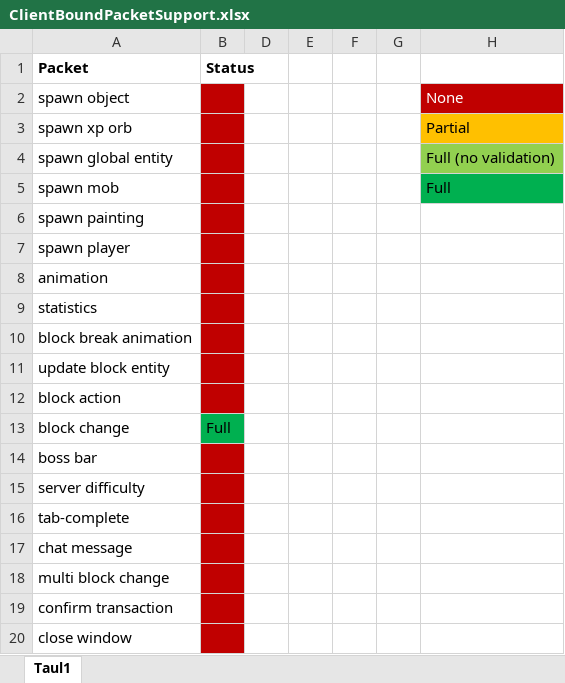
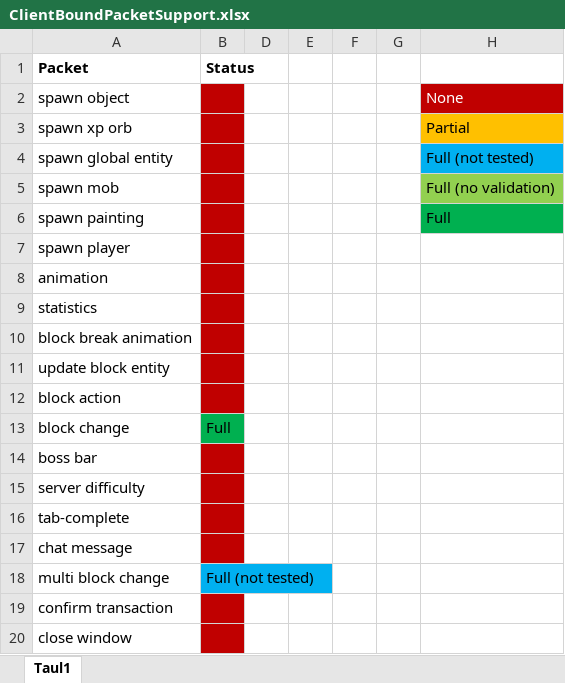
Before and after one commit to kivibot/YksMC, an Excel workbook: ClientBoundPacketSupport.xlsx, sheet Taul1, drawn as a sheet; only a part is shown; values as stored, in another font and other column widths than the file's, no borders; the diff names each change by its address in the sheet, - before the commit and + after, or states it on an @@ line.

```diff
--- a/ClientBoundPacketSupport.xlsx (sheet Taul1)
+++ b/ClientBoundPacketSupport.xlsx (sheet Taul1)
-H4: Full (no validation)
+H4: Full (not tested)
-H4 fill: #92D050
+H4 fill: #00B0F0
-H5: Full
+H5: Full (no validation)
-H5 fill: #00B050
+H5 fill: #92D050
-H6: (empty)
+H6: Full
-H6 fill: none
+H6 fill: #00B050
-B18 (Status): (empty)
+B18 (Status): Full (not tested)
-B18 fill: #C00000
+B18 fill: #00B0F0
```
Also changed, not shown: 3 other files.
